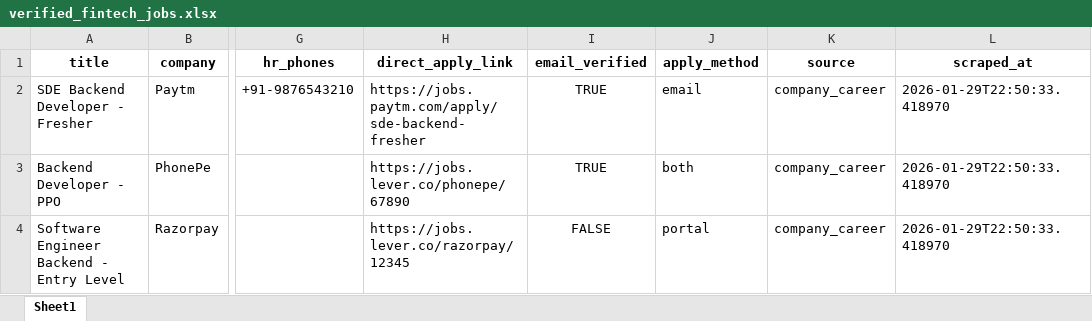
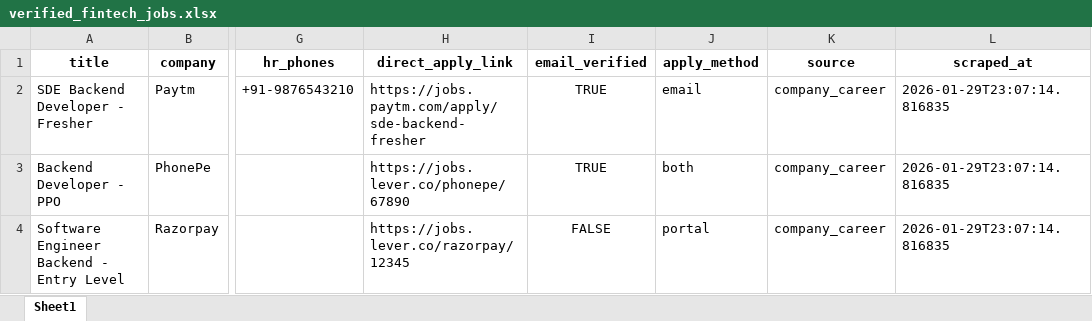
Before and after one commit to Abhiboss07/FinTech, an Excel workbook: verified_fintech_jobs.xlsx, sheet Sheet1, drawn as a sheet; only a part is shown, gaps mark what is left out; values as stored, in another font and other column widths than the file's, no borders; the diff names each change by its address in the sheet, - before the commit and + after, or states it on an @@ line.

```diff
--- a/verified_fintech_jobs.xlsx (sheet Sheet1)
+++ b/verified_fintech_jobs.xlsx (sheet Sheet1)
-L2:L4 (scraped_at): 2026-01-29T22:50:33.418970
+L2:L4 (scraped_at): 2026-01-29T23:07:14.816835
```
Also changed, not shown: 8 other files.
